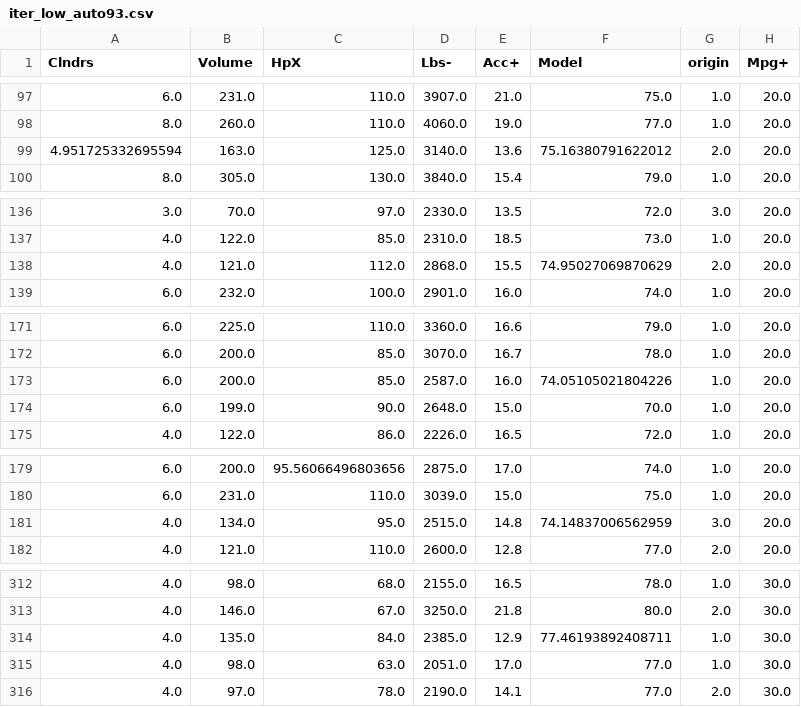
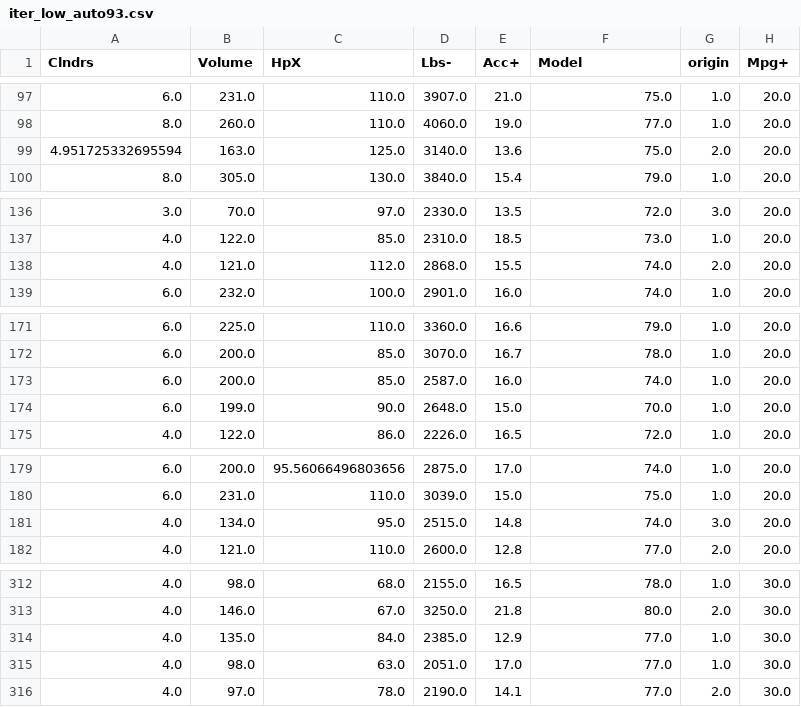
Before and after one commit to yzhu27/MOSS, a CSV file: etc/new_data/iter/lownoise/iter_low_auto93.csv, drawn as a sheet; only a part is shown, gaps mark what is left out.

```diff
--- a/etc/new_data/iter/lownoise/iter_low_auto93.csv
+++ b/etc/new_data/iter/lownoise/iter_low_auto93.csv
@@ -98,3 +98,3 @@ Clndrs,Volume,HpX,Lbs-,Acc+,Model,origin,Mpg+
 8.0,260.0,110.0,4060.0,19.0,77.0,1.0,20.0
-4.951725332695594,163.0,125.0,3140.0,13.6,75.16380791622012,2.0,20.0
+4.951725332695594,163.0,125.0,3140.0,13.6,75.0,2.0,20.0
 8.0,305.0,130.0,3840.0,15.4,79.0,1.0,20.0
@@ -137,3 +137,3 @@ Clndrs,Volume,HpX,Lbs-,Acc+,Model,origin,Mpg+
 4.0,122.0,85.0,2310.0,18.5,73.0,1.0,20.0
-4.0,121.0,112.0,2868.0,15.5,74.95027069870629,2.0,20.0
+4.0,121.0,112.0,2868.0,15.5,74.0,2.0,20.0
 6.0,232.0,100.0,2901.0,16.0,74.0,1.0,20.0
@@ -172,3 +172,3 @@ Clndrs,Volume,HpX,Lbs-,Acc+,Model,origin,Mpg+
 6.0,200.0,85.0,3070.0,16.7,78.0,1.0,20.0
-6.0,200.0,85.0,2587.0,16.0,74.05105021804226,1.0,20.0
+6.0,200.0,85.0,2587.0,16.0,74.0,1.0,20.0
 6.0,199.0,90.0,2648.0,15.0,70.0,1.0,20.0
@@ -180,3 +180,3 @@ Clndrs,Volume,HpX,Lbs-,Acc+,Model,origin,Mpg+
 6.0,231.0,110.0,3039.0,15.0,75.0,1.0,20.0
-4.0,134.0,95.0,2515.0,14.8,74.14837006562959,3.0,20.0
+4.0,134.0,95.0,2515.0,14.8,74.0,3.0,20.0
 4.0,121.0,110.0,2600.0,12.8,77.0,2.0,20.0
@@ -313,3 +313,3 @@ Clndrs,Volume,HpX,Lbs-,Acc+,Model,origin,Mpg+
 4.0,146.0,67.0,3250.0,21.8,80.0,2.0,30.0
-4.0,135.0,84.0,2385.0,12.9,77.46193892408711,1.0,30.0
+4.0,135.0,84.0,2385.0,12.9,77.0,1.0,30.0
 4.0,98.0,63.0,2051.0,17.0,77.0,1.0,30.0
```
Also changed, not shown: etc/new_data/iter/highnoise/iter_high_auto93.csv, etc/new_data/iter/highnoise/iter_high_health_easy.csv, 7 other files.
